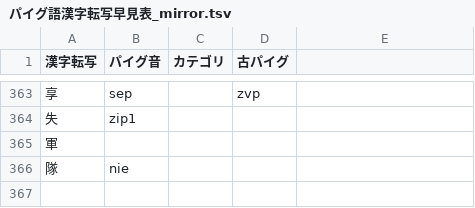
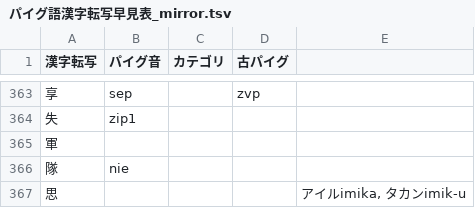
Before and after one commit to jurliyuuri/praige-zerp, a TSV file: パイグ語漢字転写早見表_mirror.tsv, drawn as a sheet; only a part is shown, gaps mark what is left out.

```diff
--- a/パイグ語漢字転写早見表_mirror.tsv
+++ b/パイグ語漢字転写早見表_mirror.tsv
@@ -366 +366,2 @@
 隊	nie			
+思				アイルimika, タカンimik-u
```
Also changed, not shown: 1 other file.
